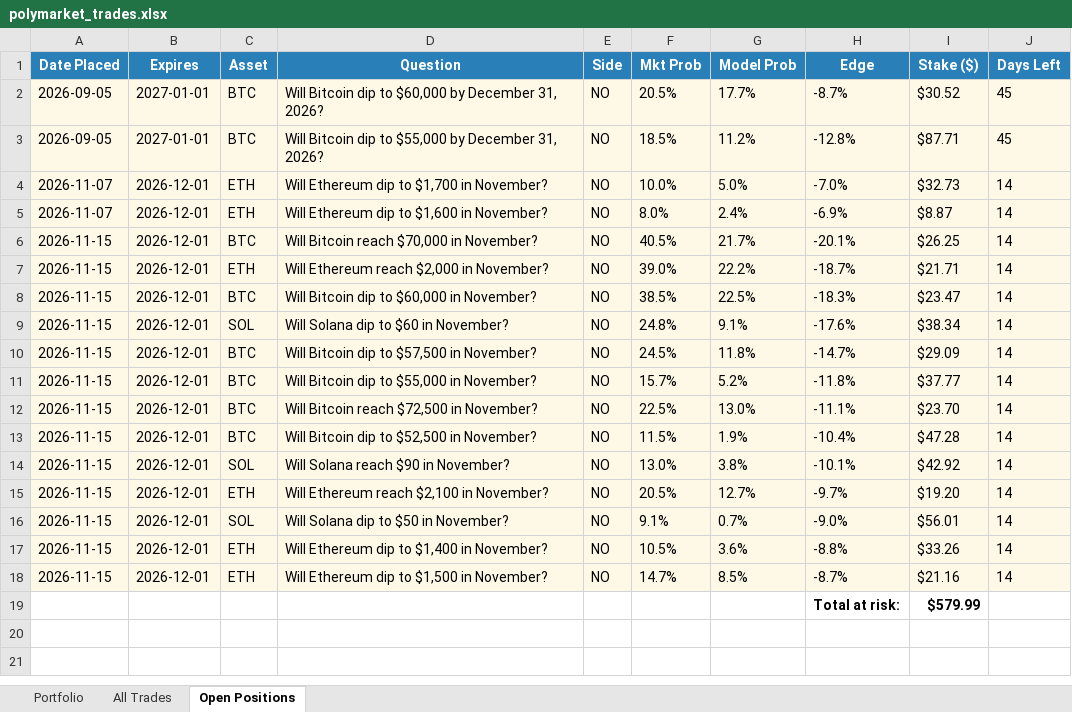
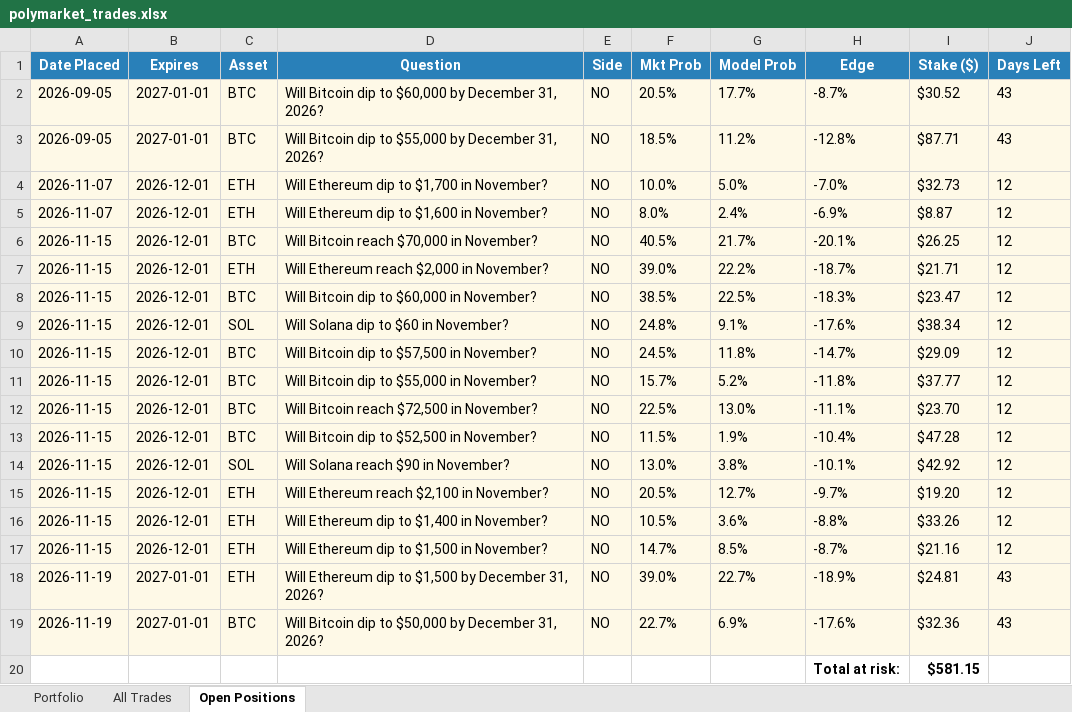
Before and after one commit to BenFredCostello/polymarket-quant, an Excel workbook: polymarket_trades.xlsx, sheet Open Positions, drawn as a sheet; values as stored, in another font and other column widths than the file's, no borders; removed rows and columns are numbered as before the commit, all else as after; the diff names each change by its address in the sheet, - before the commit and + after, or states it on an @@ line.

```diff
--- a/polymarket_trades.xlsx (sheet Open Positions)
+++ b/polymarket_trades.xlsx (sheet Open Positions)
-J2:J3 (Days Left): 45
+J2:J3 (Days Left): 43
-J4:J15 (Days Left): 14
+J4:J15 (Days Left): 12
-row 16: 2026-11-15 | 2026-12-01 | SOL | Will Solana dip to $50 in November? | NO | 9.1% | 0.7% | -9.0% | $56.01 | 14
-J16:J17 (Days Left): 14
+J16:J17 (Days Left): 12
-row 19:  |  |  |  |  |  |  | Total at risk: | $579.99
+row 18: 2026-11-19 | 2027-01-01 | ETH | Will Ethereum dip to $1,500 by December 31, 2026? | NO | 39.0% | 22.7% | -18.9% | $24.81 | 43
+row 19: 2026-11-19 | 2027-01-01 | BTC | Will Bitcoin dip to $50,000 by December 31, 2026? | NO | 22.7% | 6.9% | -17.6% | $32.36 | 43
+row 20:  |  |  |  |  |  |  | Total at risk: | $581.15
```
Also changed, not shown: sheet All Trades, sheet Portfolio, charts or pictures.
